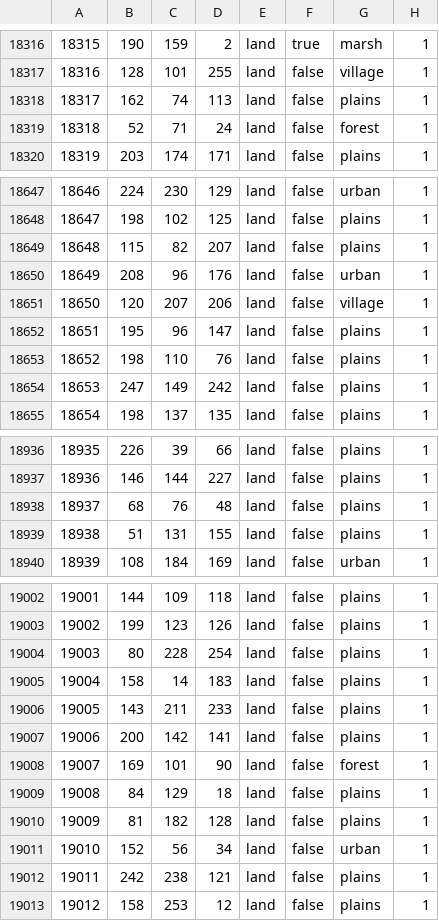
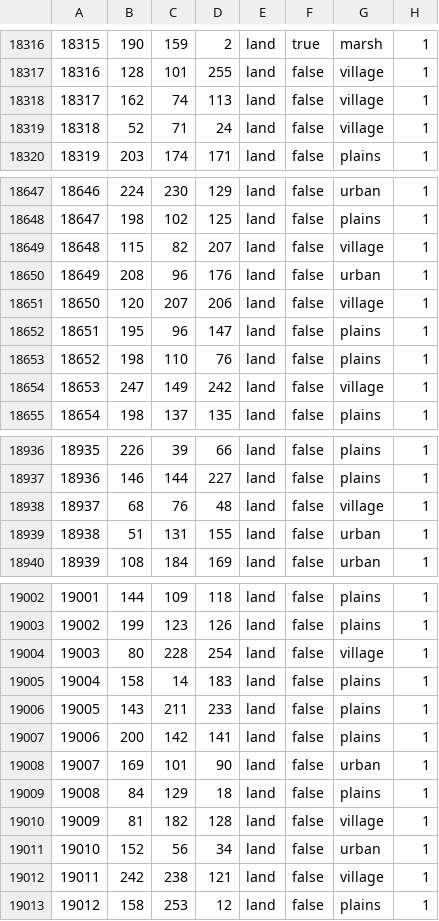
Before and after one commit to Donbass-Flames-Team/DonbassFlames, a CSV file: map/definition.csv, drawn as a sheet; only a part is shown, gaps mark what is left out; the diff covers the shown part only.

Commit message:
до прошлого

```diff
--- a/map/definition.csv
+++ b/map/definition.csv
@@ -18317,4 +18317,4 @@
 18316;128;101;255;land;false;village;1
-18317;162;74;113;land;false;plains;1
-18318;52;71;24;land;false;forest;1
+18317;162;74;113;land;false;village;1
+18318;52;71;24;land;false;village;1
 18319;203;174;171;land;false;plains;1
@@ -18648,3 +18648,3 @@
 18647;198;102;125;land;false;plains;1
-18648;115;82;207;land;false;plains;1
+18648;115;82;207;land;false;village;1
 18649;208;96;176;land;false;urban;1
@@ -18653,3 +18653,3 @@
 18652;198;110;76;land;false;plains;1
-18653;247;149;242;land;false;plains;1
+18653;247;149;242;land;false;village;1
 18654;198;137;135;land;false;plains;1
@@ -18937,4 +18937,4 @@
 18936;146;144;227;land;false;plains;1
-18937;68;76;48;land;false;plains;1
-18938;51;131;155;land;false;plains;1
+18937;68;76;48;land;false;village;1
+18938;51;131;155;land;false;urban;1
 18939;108;184;169;land;false;urban;1
@@ -19003,3 +19003,3 @@
 19002;199;123;126;land;false;plains;1
-19003;80;228;254;land;false;plains;1
+19003;80;228;254;land;false;village;1
 19004;158;14;183;land;false;plains;1
@@ -19007,7 +19007,7 @@
 19006;200;142;141;land;false;plains;1
-19007;169;101;90;land;false;forest;1
+19007;169;101;90;land;false;urban;1
 19008;84;129;18;land;false;plains;1
-19009;81;182;128;land;false;plains;1
+19009;81;182;128;land;false;village;1
 19010;152;56;34;land;false;urban;1
-19011;242;238;121;land;false;plains;1
+19011;242;238;121;land;false;village;1
 19012;158;253;12;land;false;plains;1
```
Also changed, not shown: 22 edited cells elsewhere in this file.
